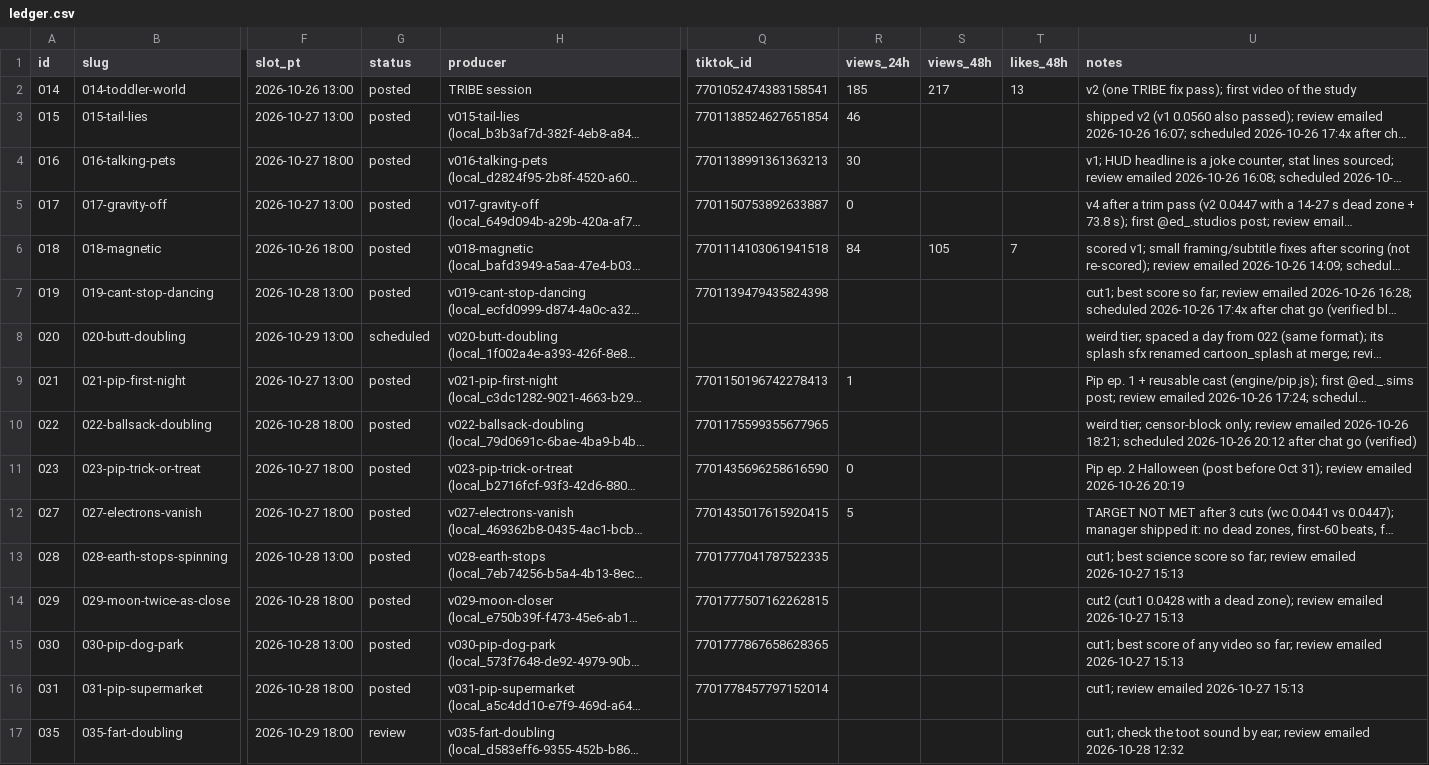
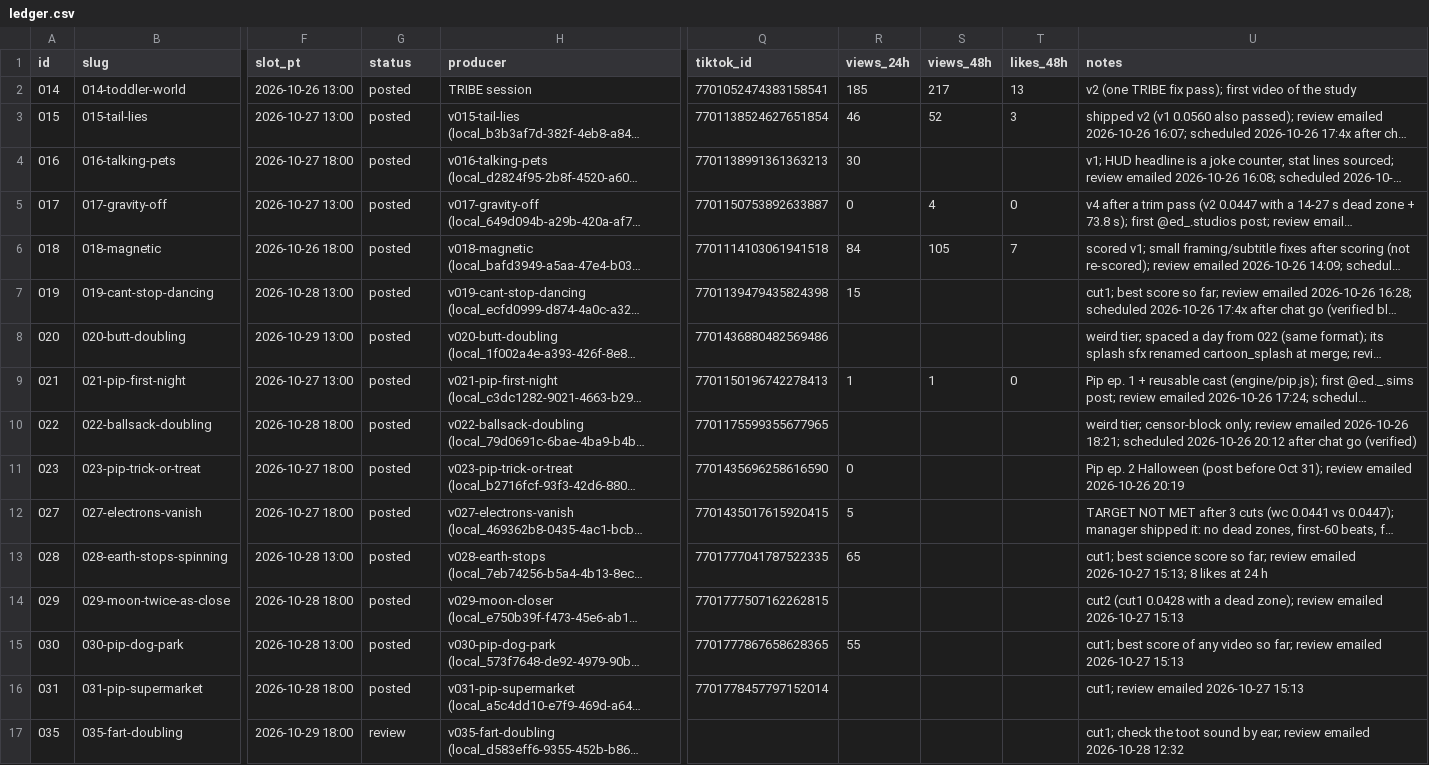
Before and after one commit to dylann4500/EDStudio, a CSV file: ops/ledger.csv, drawn as a sheet; only a part is shown, gaps mark what is left out; long unchanged cells end in …; the diff names each change by its address in the sheet, - before the commit and + after, or states it on an @@ line.

```diff
--- a/ops/ledger.csv
+++ b/ops/ledger.csv
-S3 (views_48h): (empty)
+S3 (views_48h): 52
-T3 (likes_48h): (empty)
+T3 (likes_48h): 3
-S5 (views_48h): (empty)
+S5 (views_48h): 4
-T5 (likes_48h): (empty)
+T5 (likes_48h): 0
-R7 (views_24h): (empty)
+R7 (views_24h): 15
-G8 (status): scheduled
+G8 (status): posted
-Q8 (tiktok_id): (empty)
+Q8 (tiktok_id): 7701436880482569486
-S9 (views_48h): (empty)
+S9 (views_48h): 1
-T9 (likes_48h): (empty)
+T9 (likes_48h): 0
-R13 (views_24h): (empty)
+R13 (views_24h): 65
-U13 (notes): …emailed 2026-10-27 15:13
+U13 (notes): …emailed 2026-10-27 15:13; 8 likes at 24 h
-R15 (views_24h): (empty)
+R15 (views_24h): 55
```
